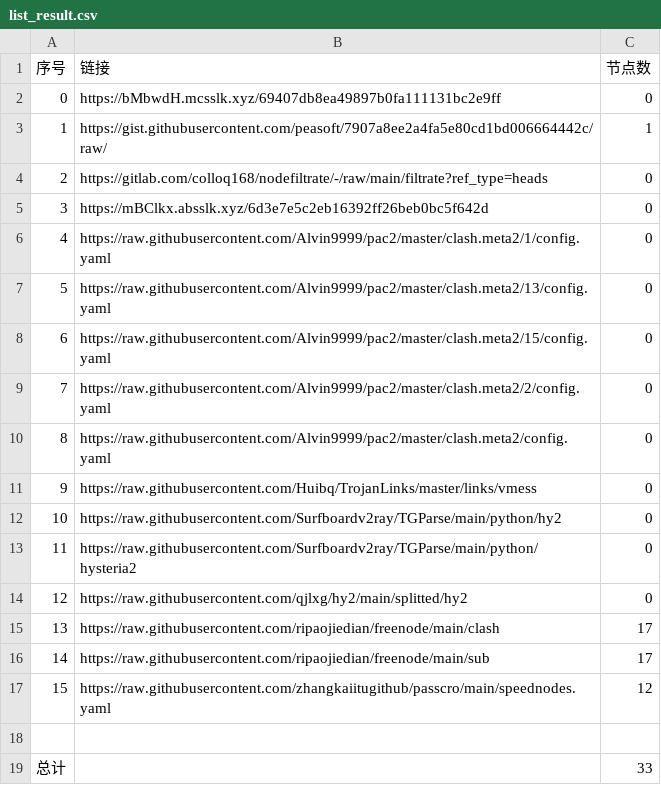
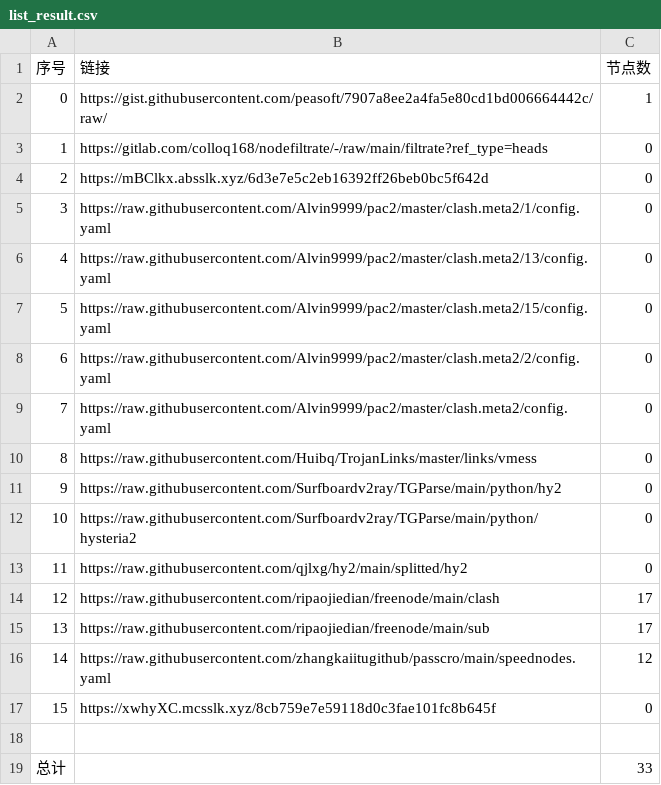
Before and after one commit to my-tv1/NoMoreWalls, a CSV file: list_result.csv, drawn as a sheet; removed rows and columns are numbered as before the commit, all else as after; the diff names each change by its address in the sheet, - before the commit and + after, or states it on an @@ line.

```diff
--- a/list_result.csv
+++ b/list_result.csv
-row 2: 0 | https://bMbwdH.mcsslk.xyz/69407db8ea49897b0fa111131bc2e9ff | 0
@@ column A (序号) renumbered between rows 2 and 16 @@
+row 17: 15 | https://xwhyXC.mcsslk.xyz/8cb759e7e59118d0c3fae101fc8b645f | 0
```
Also changed, not shown: 22 other files.
